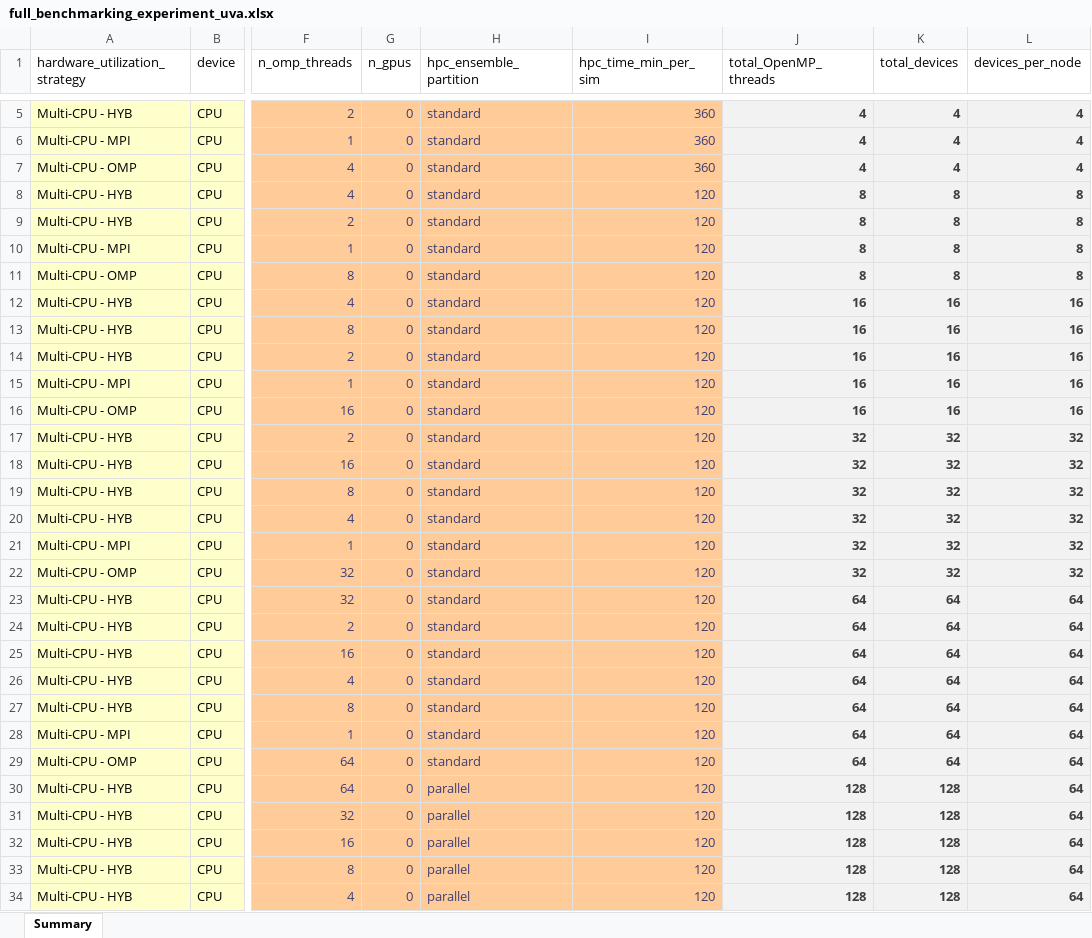
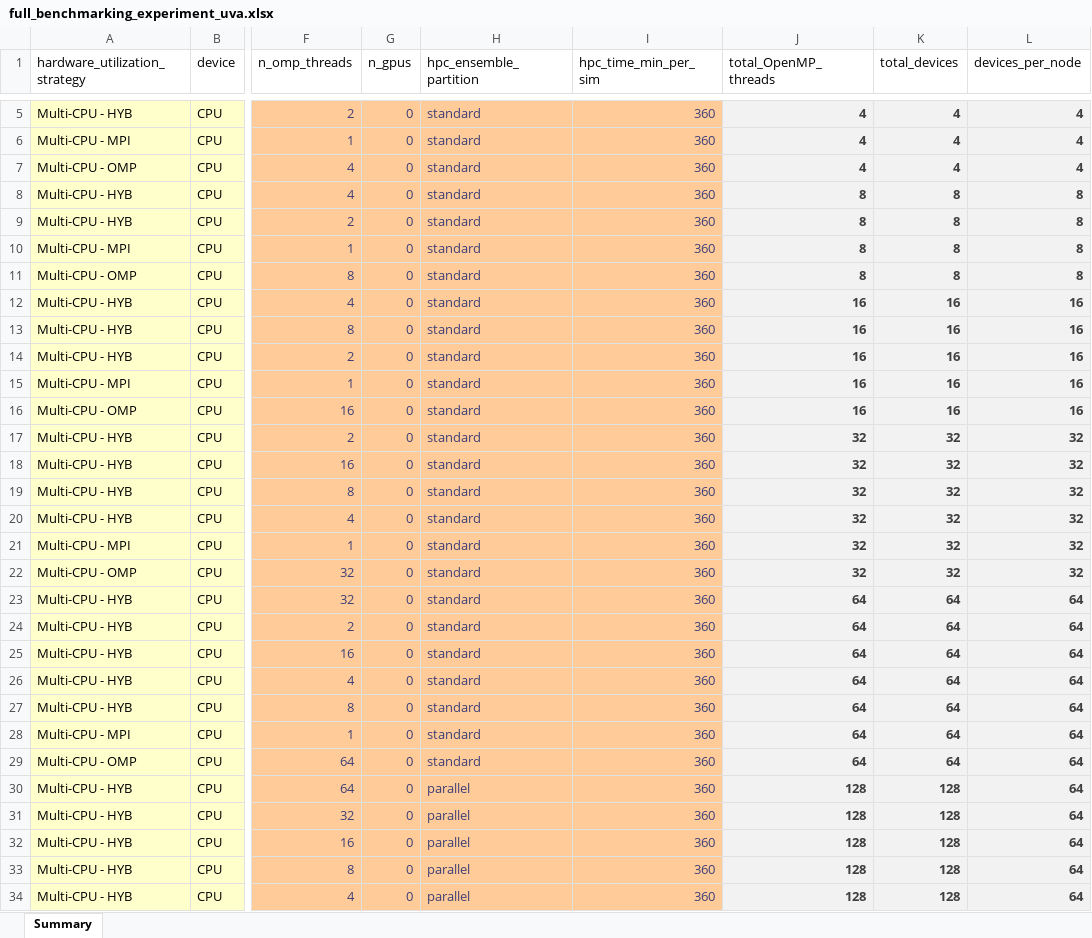
Before and after one commit to lassiterdc/TRITON-SWMM_toolkit, an Excel workbook: test_data/norfolk_coastal_flooding/full_benchmarking_experiment_uva.xlsx, sheet Summary, drawn as a sheet; only a part is shown, gaps mark what is left out; values as stored, in another font and other column widths than the file's, no borders; charts and pictures and table styles not drawn; the diff covers the shown part only; the diff names each change by its address in the sheet, - before the commit and + after, or states it on an @@ line.

Commit message:
increasing time available to workflows

```diff
--- a/test_data/norfolk_coastal_flooding/full_benchmarking_experiment_uva.xlsx (sheet Summary)
+++ b/test_data/norfolk_coastal_flooding/full_benchmarking_experiment_uva.xlsx (sheet Summary)
-I8:I34 (hpc_time_min_per_sim): 120
+I8:I34 (hpc_time_min_per_sim): 360
```
Also changed, not shown: 11 edited cells elsewhere in this sheet, 2 other files.
